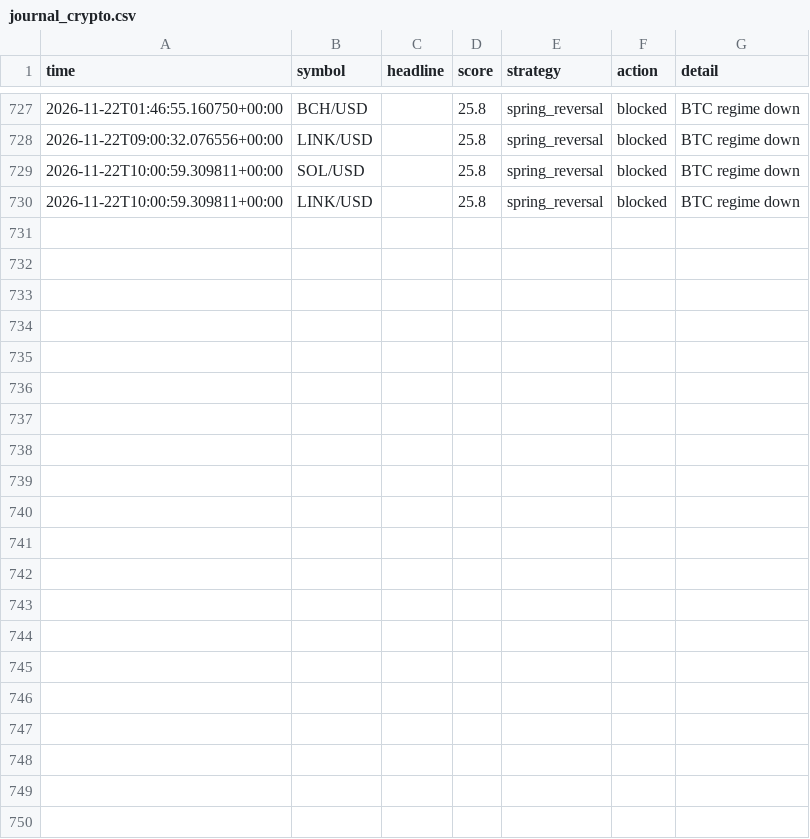
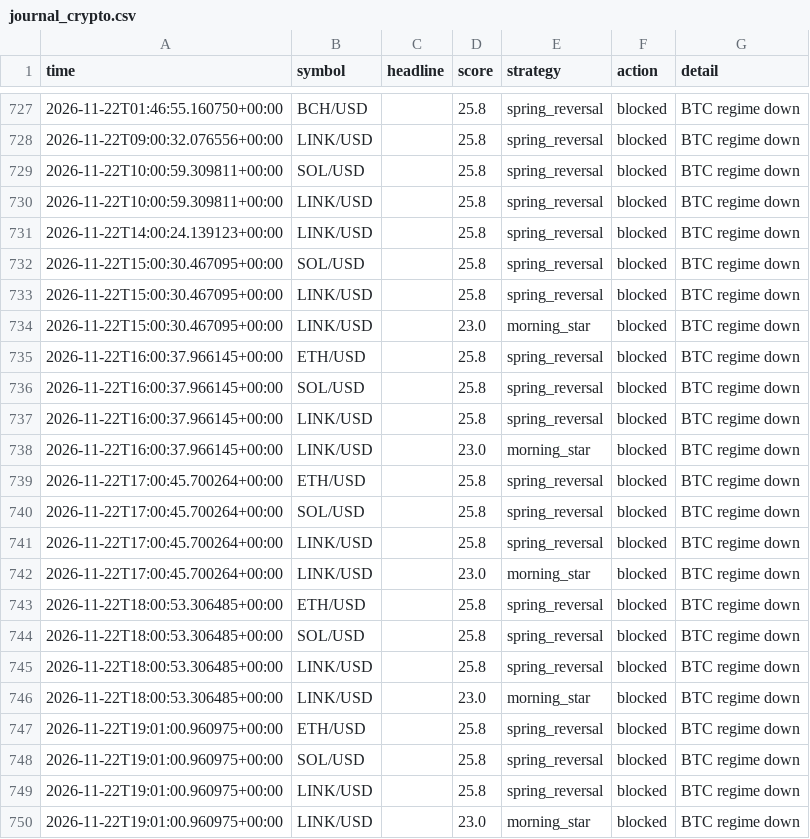
Before and after one commit to orico2007/newsbot, a CSV file: data/journal_crypto.csv, drawn as a sheet; only a part is shown, gaps mark what is left out.

Commit message:
crypto journal update [skip ci]

```diff
--- a/data/journal_crypto.csv
+++ b/data/journal_crypto.csv
@@ -730 +730,21 @@ time,symbol,headline,score,strategy,action,detail
 2026-11-22T10:00:59.309811+00:00,LINK/USD,,25.8,spring_reversal,blocked,BTC regime down
+2026-11-22T14:00:24.139123+00:00,LINK/USD,,25.8,spring_reversal,blocked,BTC regime down
+2026-11-22T15:00:30.467095+00:00,SOL/USD,,25.8,spring_reversal,blocked,BTC regime down
+2026-11-22T15:00:30.467095+00:00,LINK/USD,,25.8,spring_reversal,blocked,BTC regime down
+2026-11-22T15:00:30.467095+00:00,LINK/USD,,23.0,morning_star,blocked,BTC regime down
+2026-11-22T16:00:37.966145+00:00,ETH/USD,,25.8,spring_reversal,blocked,BTC regime down
+2026-11-22T16:00:37.966145+00:00,SOL/USD,,25.8,spring_reversal,blocked,BTC regime down
+2026-11-22T16:00:37.966145+00:00,LINK/USD,,25.8,spring_reversal,blocked,BTC regime down
+2026-11-22T16:00:37.966145+00:00,LINK/USD,,23.0,morning_star,blocked,BTC regime down
+2026-11-22T17:00:45.700264+00:00,ETH/USD,,25.8,spring_reversal,blocked,BTC regime down
+2026-11-22T17:00:45.700264+00:00,SOL/USD,,25.8,spring_reversal,blocked,BTC regime down
+2026-11-22T17:00:45.700264+00:00,LINK/USD,,25.8,spring_reversal,blocked,BTC regime down
+2026-11-22T17:00:45.700264+00:00,LINK/USD,,23.0,morning_star,blocked,BTC regime down
+2026-11-22T18:00:53.306485+00:00,ETH/USD,,25.8,spring_reversal,blocked,BTC regime down
+2026-11-22T18:00:53.306485+00:00,SOL/USD,,25.8,spring_reversal,blocked,BTC regime down
+2026-11-22T18:00:53.306485+00:00,LINK/USD,,25.8,spring_reversal,blocked,BTC regime down
+2026-11-22T18:00:53.306485+00:00,LINK/USD,,23.0,morning_star,blocked,BTC regime down
+2026-11-22T19:01:00.960975+00:00,ETH/USD,,25.8,spring_reversal,blocked,BTC regime down
+2026-11-22T19:01:00.960975+00:00,SOL/USD,,25.8,spring_reversal,blocked,BTC regime down
+2026-11-22T19:01:00.960975+00:00,LINK/USD,,25.8,spring_reversal,blocked,BTC regime down
+2026-11-22T19:01:00.960975+00:00,LINK/USD,,23.0,morning_star,blocked,BTC regime down
```
Also changed, not shown: 1 other file.
